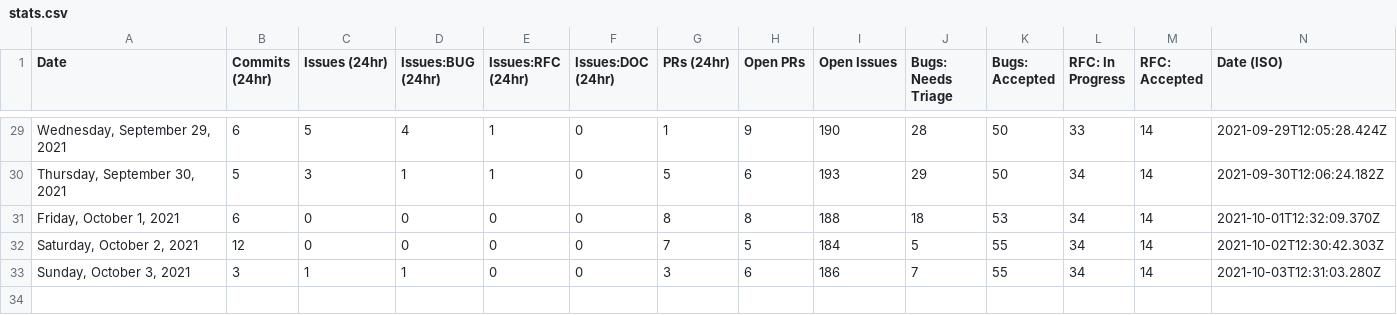
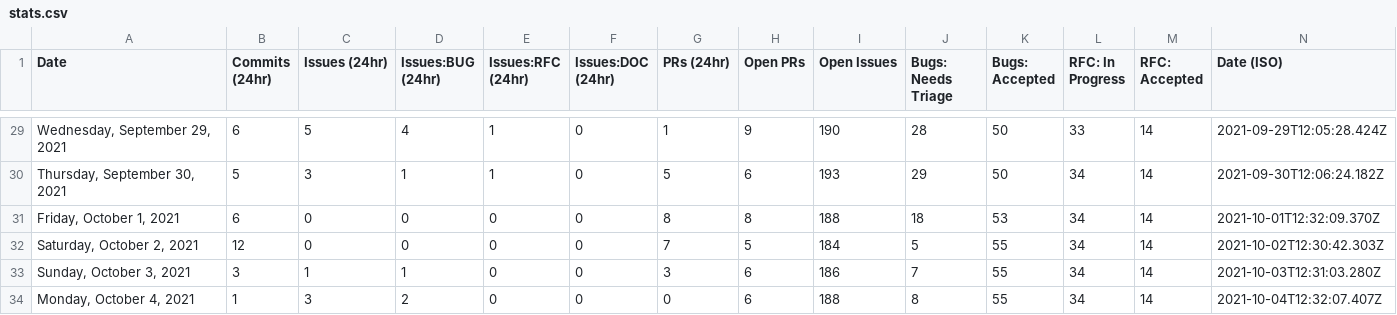
Before and after one commit to akellbl4/astro, a CSV file: scripts/stats/stats.csv, drawn as a sheet; only a part is shown, gaps mark what is left out.

```diff
--- a/scripts/stats/stats.csv
+++ b/scripts/stats/stats.csv
@@ -33 +33,2 @@ Date,Commits (24hr),Issues (24hr),Issues:BUG (24hr),Issues:RFC (24hr),Issues:DOC
 "Sunday, October 3, 2021",3,1,1,0,0,3,6,186,7,55,34,14,"2021-10-03T12:31:03.280Z"
+"Monday, October 4, 2021",1,3,2,0,0,0,6,188,8,55,34,14,"2021-10-04T12:32:07.407Z"
```
